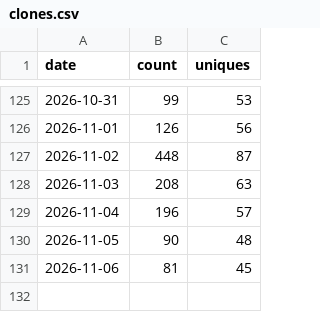
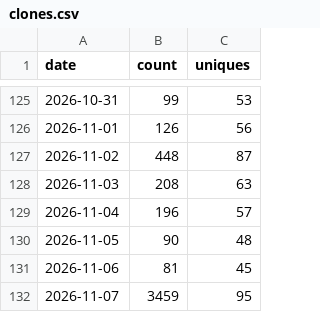
Before and after one commit to databricks-solutions/consort, a CSV file: traffic/clones.csv, drawn as a sheet; only a part is shown, gaps mark what is left out.

Commit message:
chore(traffic): record daily clones, views, referrers, paths, repo stats

```diff
--- a/traffic/clones.csv
+++ b/traffic/clones.csv
@@ -131 +131,2 @@ date,count,uniques
 2026-11-06,81,45
+2026-11-07,3459,95
```
Also changed, not shown: traffic/paths.csv, traffic/referrers.csv, 2 other files.
